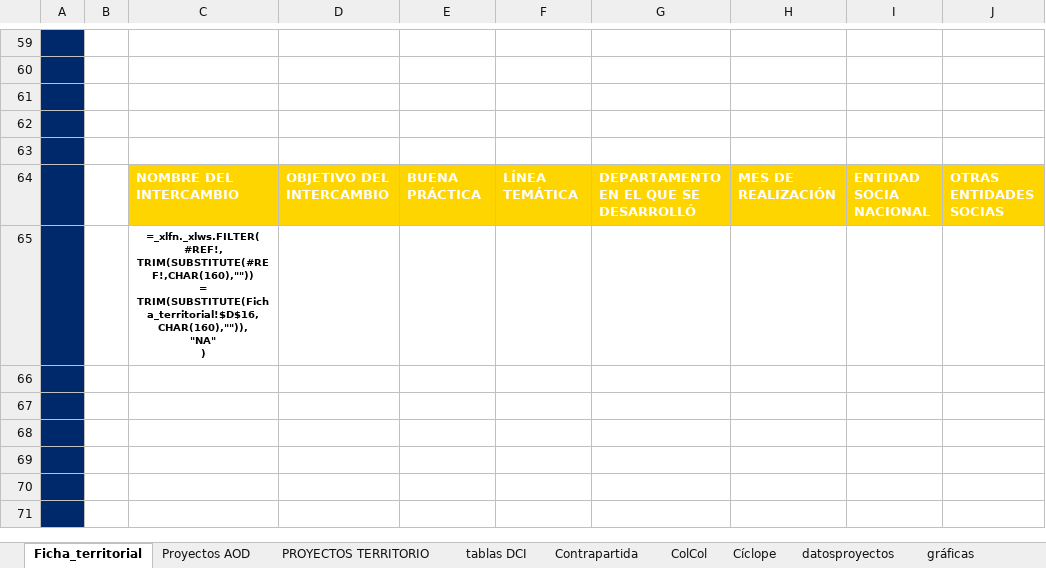
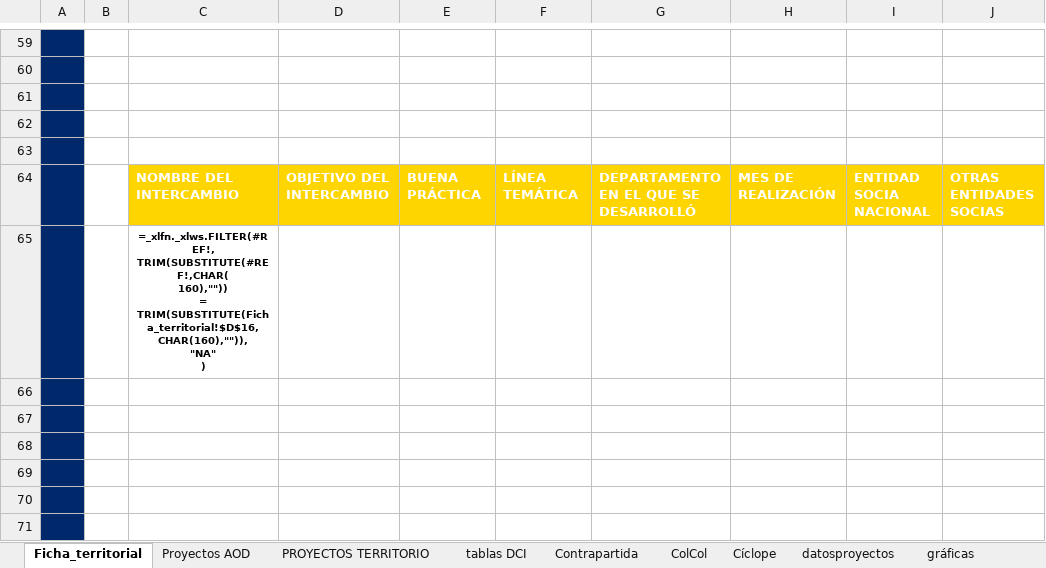
Before and after one commit to dianaapachev/ficha_territorial, an Excel workbook: Ficha territorial.xlsm, sheet Ficha_territorial, drawn as a sheet; only a part is shown, gaps mark what is left out; values as stored, in another font and other column widths than the file's, no borders; formulas are shown in place of their values; charts and pictures not drawn; ↵ is a line break in a cell; the diff names each change by its address in the sheet, - before the commit and + after, or states it on an @@ line.

```diff
--- a/Ficha territorial.xlsm (sheet Ficha_territorial)
+++ b/Ficha territorial.xlsm (sheet Ficha_territorial)
-C65: =_xlfn._xlws.FILTER( ↵ #REF!, ↵ TRIM(SUBSTITUTE(#REF!,CHAR(160),"")) ↵ = TRIM(SUBSTITUTE(Ficha_territorial!$D$16,CHAR(160),"")),…
+C65: =_xlfn._xlws.FILTER(#REF!, ↵ TRIM(SUBSTITUTE(#REF!,CHAR( ↵ 160),"")) ↵ = TRIM(SUBSTITUTE(Ficha_territorial!$D$16,CHAR(160),"")),…
```
